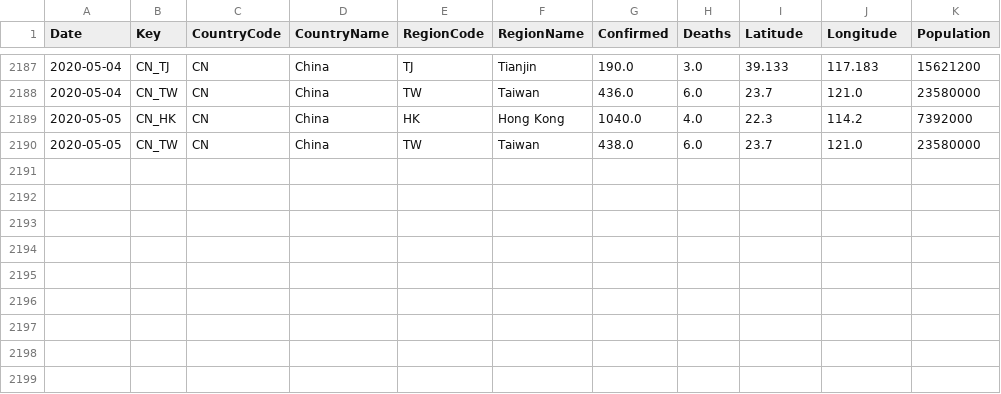
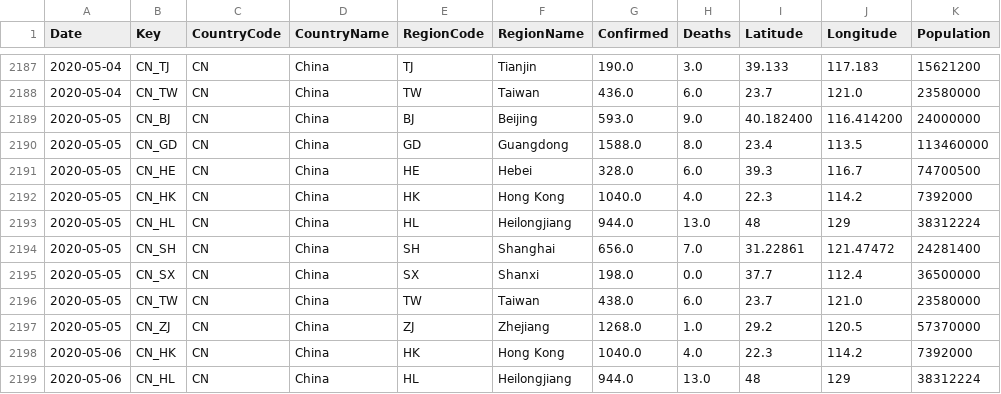
Before and after one commit to sfrias/data, a CSV file: cn.csv, drawn as a sheet; only a part is shown, gaps mark what is left out; the diff names each change by its address in the sheet, - before the commit and + after, or states it on an @@ line.

```diff
--- a/cn.csv
+++ b/cn.csv
+row 2189: 2020-05-05 | CN_BJ | CN | China | BJ | Beijing | 593.0 | 9.0 | 40.182400 | 116.414200 | 24000000
+row 2190: 2020-05-05 | CN_GD | CN | China | GD | Guangdong | 1588.0 | 8.0 | 23.4 | 113.5 | 113460000
+row 2191: 2020-05-05 | CN_HE | CN | China | HE | Hebei | 328.0 | 6.0 | 39.3 | 116.7 | 74700500
+row 2193: 2020-05-05 | CN_HL | CN | China | HL | Heilongjiang | 944.0 | 13.0 | 48 | 129 | 38312224
+row 2194: 2020-05-05 | CN_SH | CN | China | SH | Shanghai | 656.0 | 7.0 | 31.22861 | 121.47472 | 24281400
+row 2195: 2020-05-05 | CN_SX | CN | China | SX | Shanxi | 198.0 | 0.0 | 37.7 | 112.4 | 36500000
+row 2197: 2020-05-05 | CN_ZJ | CN | China | ZJ | Zhejiang | 1268.0 | 1.0 | 29.2 | 120.5 | 57370000
+row 2198: 2020-05-06 | CN_HK | CN | China | HK | Hong Kong | 1040.0 | 4.0 | 22.3 | 114.2 | 7392000
+row 2199: 2020-05-06 | CN_HL | CN | China | HL | Heilongjiang | 944.0 | 13.0 | 48 | 129 | 38312224
```
Also changed, not shown: china.csv, data_latest.csv, 29 other files.
